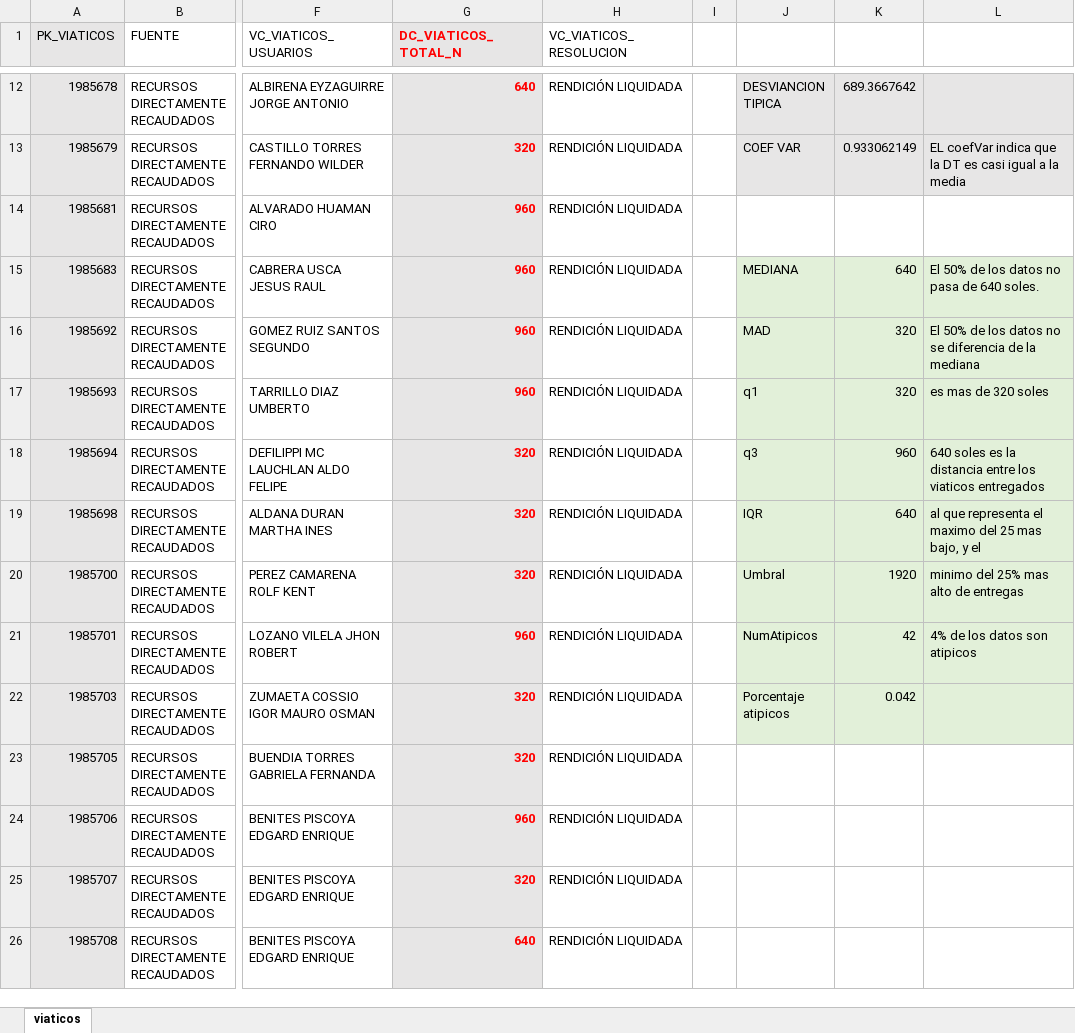
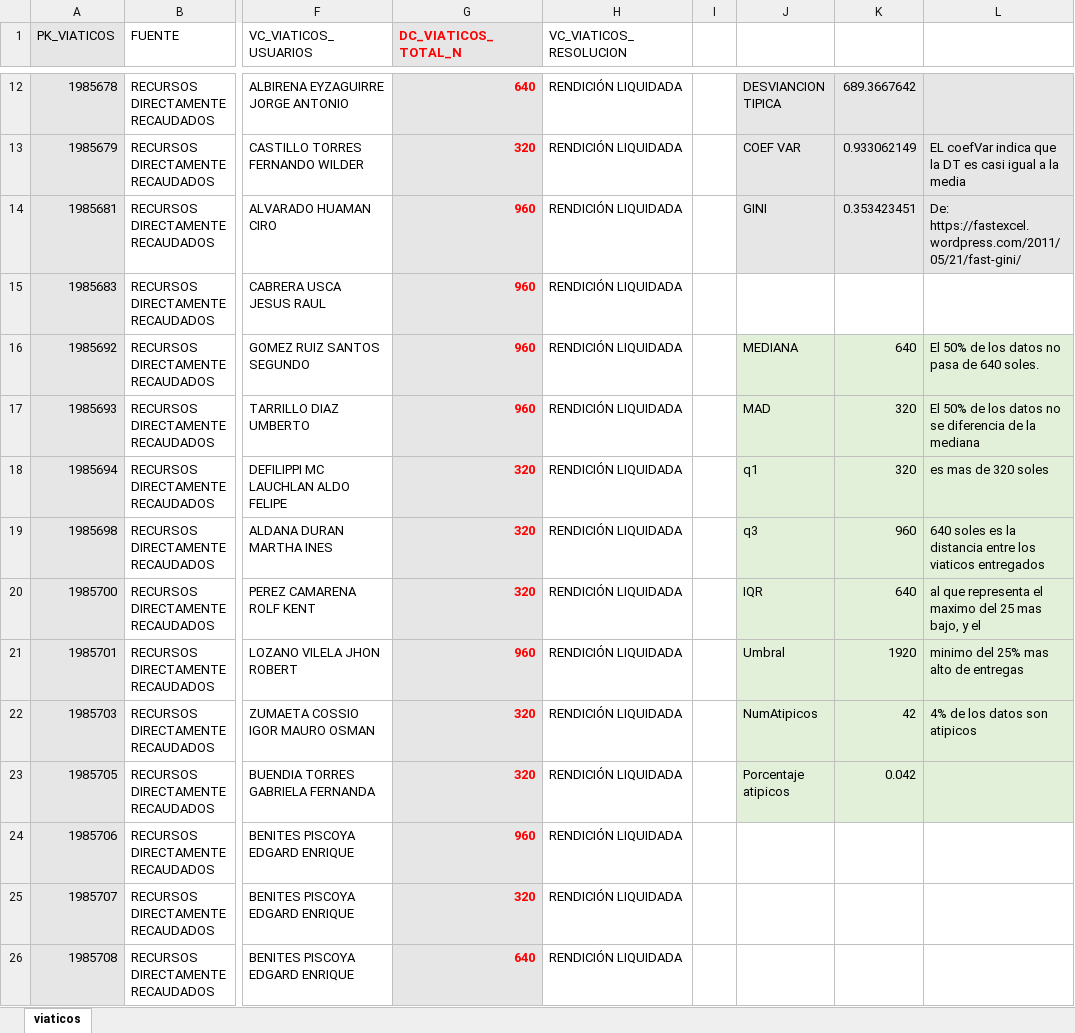
Before and after one commit to CoursesAndTutorials/Estadistica, an Excel workbook: data/viaticos_dispersionNum.xlsx, sheet viaticos, drawn as a sheet; only a part is shown, gaps mark what is left out; values as stored, in another font and other column widths than the file's, no borders; the diff names each change by its address in the sheet, - before the commit and + after, or states it on an @@ line.

Commit message:
Update viaticos_dispersionNum.xlsx

```diff
--- a/data/viaticos_dispersionNum.xlsx (sheet viaticos)
+++ b/data/viaticos_dispersionNum.xlsx (sheet viaticos)
-J14: (empty)
+J14: GINI
-J14:L14 fill: none
+J14:L14 fill: #E7E6E6
-K14: (empty)
+K14: 0.353423451
-L14: (empty)
+L14: De: https://fastexcel.wordpress.com/2011/05/21/fast-gini/
-J15: MEDIANA
+J15: (empty)
-J15:L15 fill: #E2F0D9
+J15:L15 fill: none
-K15: 640
+K15: (empty)
-L15: El 50% de los datos no pasa de 640 soles.
+L15: (empty)
-J16: MAD
+J16: MEDIANA
-K16: 320
+K16: 640
-L16: …datos no se diferencia de la mediana
+L16: …datos no pasa de 640 soles.
-J17: q1
+J17: MAD
-L17: es mas de 320 soles
+L17: El 50% de los datos no se diferencia de la mediana
-J18: q3
+J18: q1
-K18: 960
+K18: 320
-L18: 640 soles es la distancia entre los viaticos entregados
+L18: es mas de 320 soles
-J19: IQR
+J19: q3
-K19: 640
+K19: 960
-L19: al que representa el maximo del 25 mas bajo, y el
+L19: 640 soles es la distancia entre los viaticos entregados
-J20: Umbral
+J20: IQR
-K20: 1920
+K20: 640
-L20: minimo del 25% mas alto de entregas
+L20: al que representa el maximo del 25 mas bajo, y el
-J21: NumAtipicos
+J21: Umbral
-K21: 42
+K21: 1920
-L21: 4% de los datos son atipicos
+L21: minimo del 25% mas alto de entregas
-J22: Porcentaje atipicos
+J22: NumAtipicos
-K22: 0.042
+K22: 42
-L22: (empty)
+L22: 4% de los datos son atipicos
-J23: (empty)
+J23: Porcentaje atipicos
-J23:L23 fill: none
+J23:L23 fill: #E2F0D9
-K23: (empty)
+K23: 0.042
```
Also changed, not shown: formulas that keep their value.
